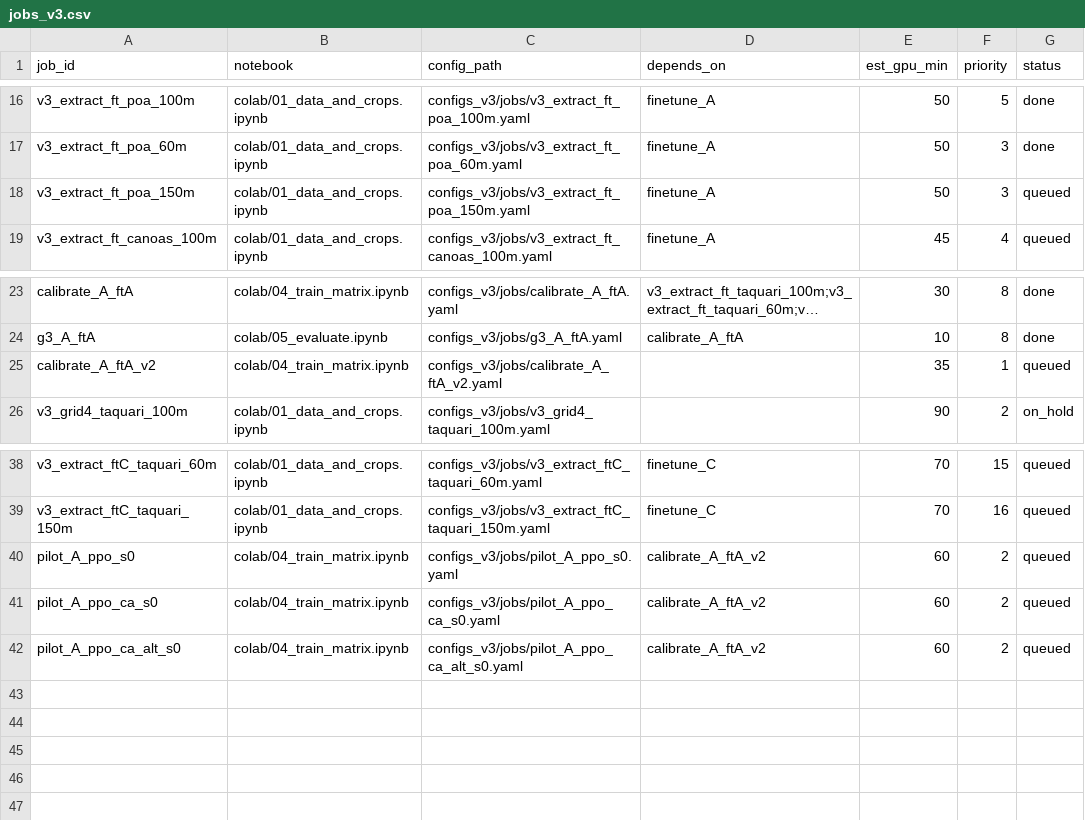
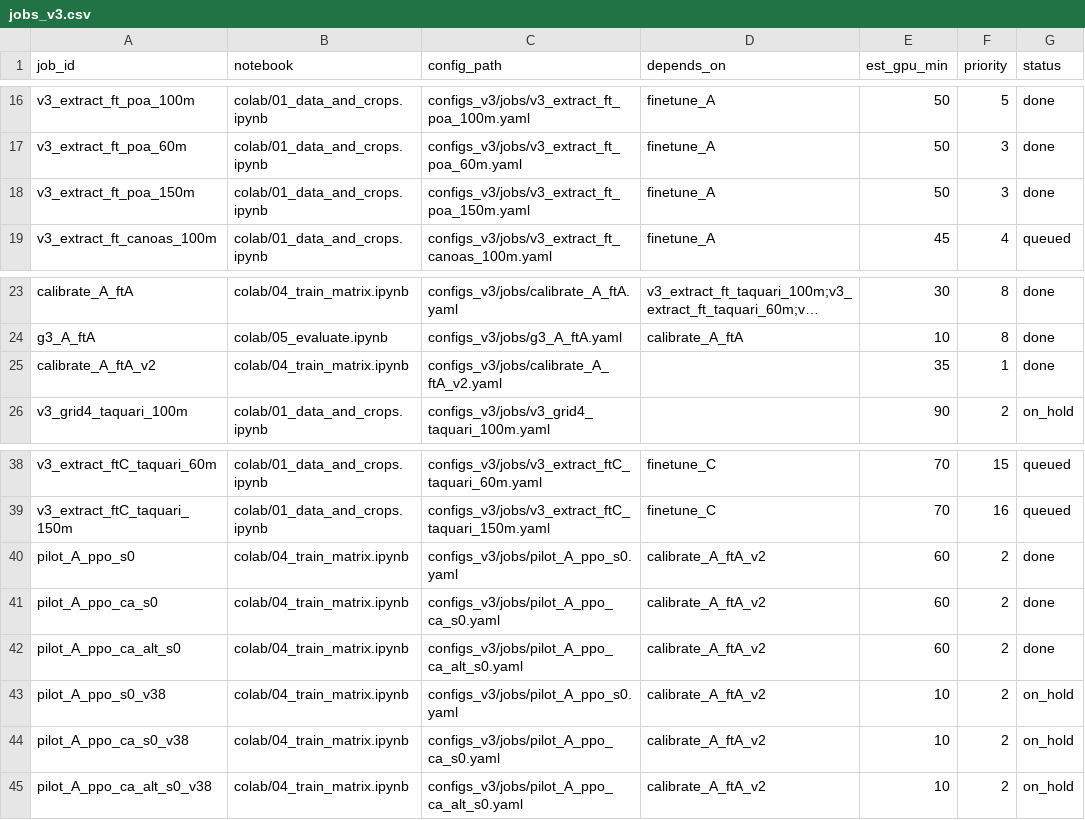
Before and after one commit to Ochoalog/drone-moppo, a CSV file: colab/jobs_v3.csv, drawn as a sheet; only a part is shown, gaps mark what is left out; long unchanged cells end in …; the diff names each change by its address in the sheet, - before the commit and + after, or states it on an @@ line.

```diff
--- a/colab/jobs_v3.csv
+++ b/colab/jobs_v3.csv
-G18 (status): queued
+G18 (status): done
-G25 (status): queued
+G25 (status): done
-G40:G42 (status): queued
+G40:G42 (status): done
+row 43: pilot_A_ppo_s0_v38 | colab/04_train_matrix.ipynb | configs_v3/jobs/pilot_A_ppo_s0.yaml | calibrate_A_ftA_v2 | 10 | 2 | on_hold
+row 44: pilot_A_ppo_ca_s0_v38 | colab/04_train_matrix.ipynb | configs_v3/jobs/pilot_A_ppo_ca_s0.yaml | calibrate_A_ftA_v2 | 10 | 2 | on_hold
+row 45: pilot_A_ppo_ca_alt_s0_v38 | colab/04_train_matrix.ipynb | configs_v3/jobs/pilot_A_ppo_ca_alt_s0.yaml | calibrate_A_ftA_v2 | 10 | 2 | on_hold
```
Also changed, not shown: 5 other files.
